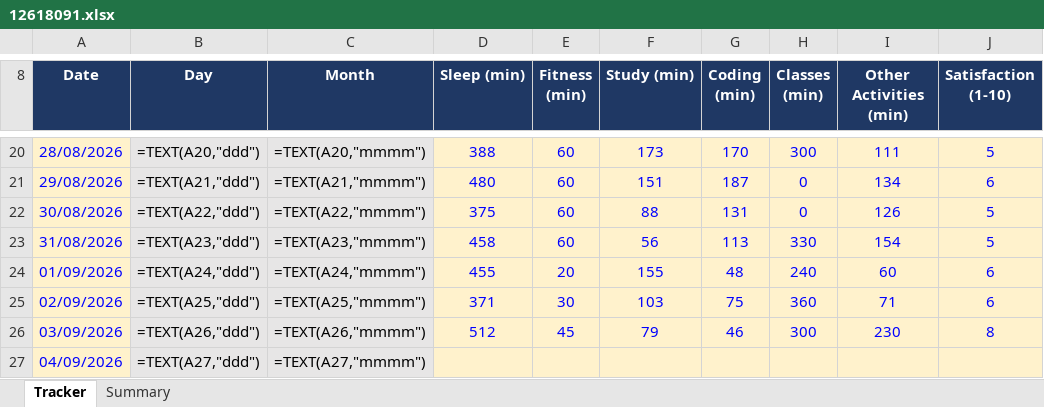
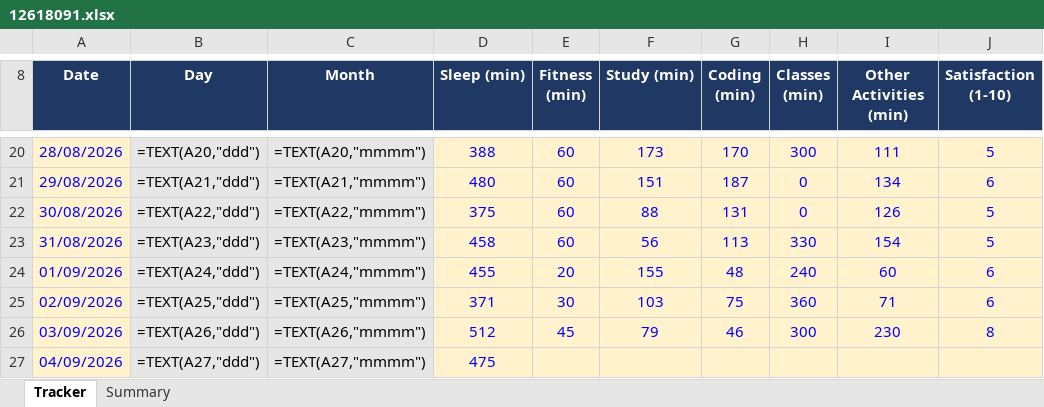
Before and after one commit to Prince160000/Cap776, an Excel workbook: 12618091.xlsx, sheet Tracker, drawn as a sheet; only a part is shown, gaps mark what is left out; values as stored, in another font and other column widths than the file's, no borders; formulas without a stored value are shown as written; conditional formats not drawn; the diff names each change by its address in the sheet, - before the commit and + after, or states it on an @@ line.

Commit message:
Update tracker 2026-09-04 (2/13): add Sleep

```diff
--- a/12618091.xlsx (sheet Tracker)
+++ b/12618091.xlsx (sheet Tracker)
-D27 (Sleep (min)): (empty)
+D27 (Sleep (min)): 475
```
